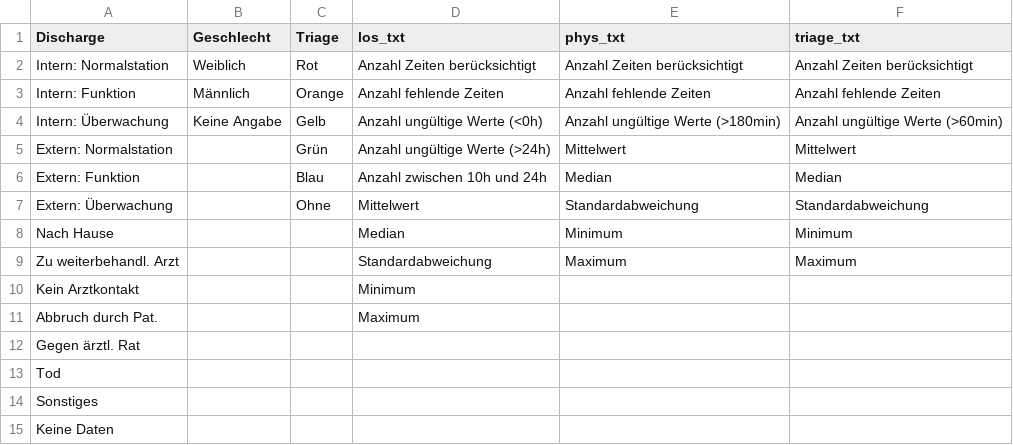
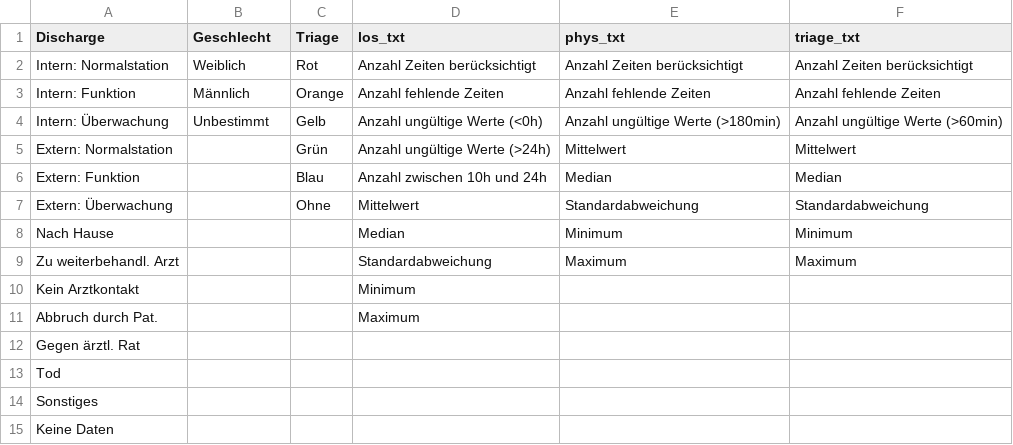
Before and after one commit to aktin/dwh-query, a CSV file: reports/aktin-monthly/src/main/resources/factors.csv, drawn as a sheet.

Commit message:
fix gender values: NA not possible, "Unbestimmt"

```diff
--- a/reports/aktin-monthly/src/main/resources/factors.csv
+++ b/reports/aktin-monthly/src/main/resources/factors.csv
@@ -3,3 +3,3 @@ Intern: Normalstation;Weiblich;Rot;Anzahl Zeiten berücksichtigt;Anzahl Zeiten b
 Intern: Funktion;Männlich;Orange;Anzahl fehlende Zeiten;Anzahl fehlende Zeiten;Anzahl fehlende Zeiten
-Intern: Überwachung;Keine Angabe;Gelb;Anzahl ungültige Werte (<0h);Anzahl ungültige Werte (>180min);Anzahl ungültige Werte (>60min)
+Intern: Überwachung;Unbestimmt;Gelb;Anzahl ungültige Werte (<0h);Anzahl ungültige Werte (>180min);Anzahl ungültige Werte (>60min)
 Extern: Normalstation;;Grün;Anzahl ungültige Werte (>24h);Mittelwert;Mittelwert
```
Also changed, not shown: 2 other files.
